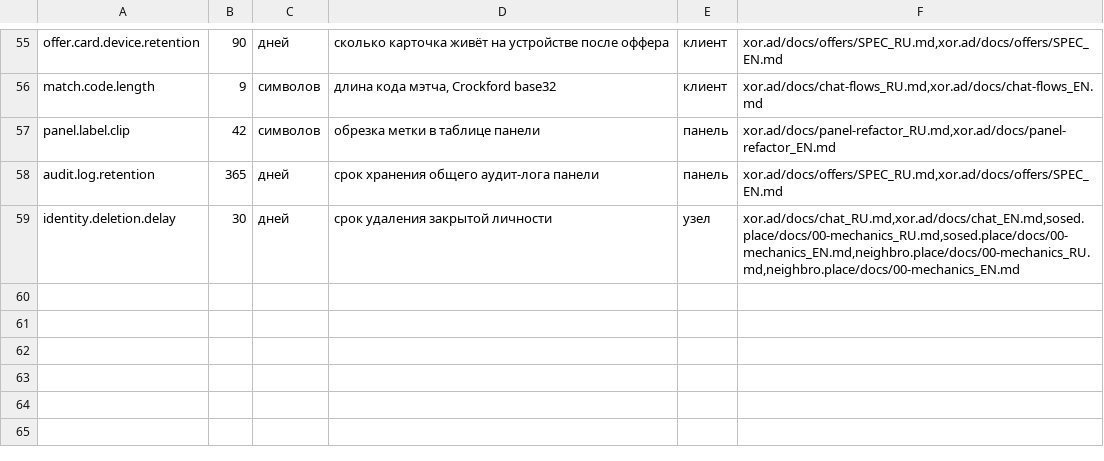
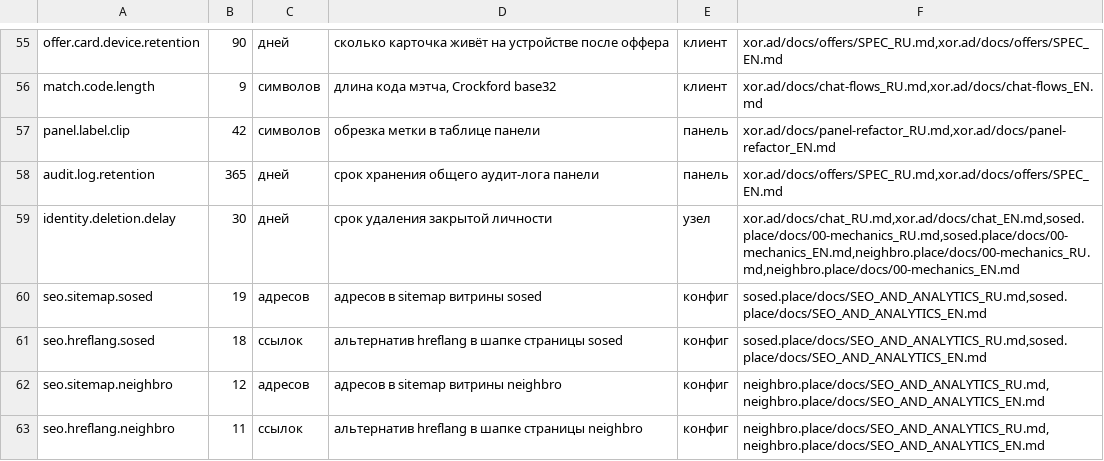
Before and after one commit to panov-id/xor.ad, a TSV file: docs/facts/limits.tsv, drawn as a sheet; only a part is shown, gaps mark what is left out.

```diff
--- a/docs/facts/limits.tsv
+++ b/docs/facts/limits.tsv
@@ -59 +59,5 @@ audit.log.retention	365	дней	срок хранения общего ауди
 identity.deletion.delay	30	дней	срок удаления закрытой личности	узел	xor.ad/docs/chat_RU.md,xor.ad/docs/chat_EN.md,sosed.place/docs/00-mechanics_RU.md,sosed.place/docs/00-mechanics_EN.md,neighbro.place/docs/00-mechanics_RU.md,neighbro.place/docs/00-mechanics_EN.md
+seo.sitemap.sosed	19	адресов	адресов в sitemap витрины sosed	конфиг	sosed.place/docs/SEO_AND_ANALYTICS_RU.md,sosed.place/docs/SEO_AND_ANALYTICS_EN.md
+seo.hreflang.sosed	18	ссылок	альтернатив hreflang в шапке страницы sosed	конфиг	sosed.place/docs/SEO_AND_ANALYTICS_RU.md,sosed.place/docs/SEO_AND_ANALYTICS_EN.md
+seo.sitemap.neighbro	12	адресов	адресов в sitemap витрины neighbro	конфиг	neighbro.place/docs/SEO_AND_ANALYTICS_RU.md,neighbro.place/docs/SEO_AND_ANALYTICS_EN.md
+seo.hreflang.neighbro	11	ссылок	альтернатив hreflang в шапке страницы neighbro	конфиг	neighbro.place/docs/SEO_AND_ANALYTICS_RU.md,neighbro.place/docs/SEO_AND_ANALYTICS_EN.md
```
Also changed, not shown: 1 other file.
